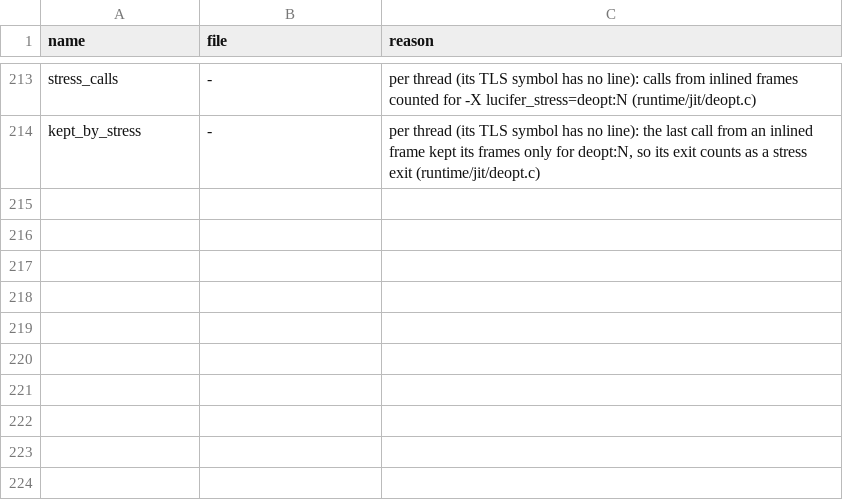
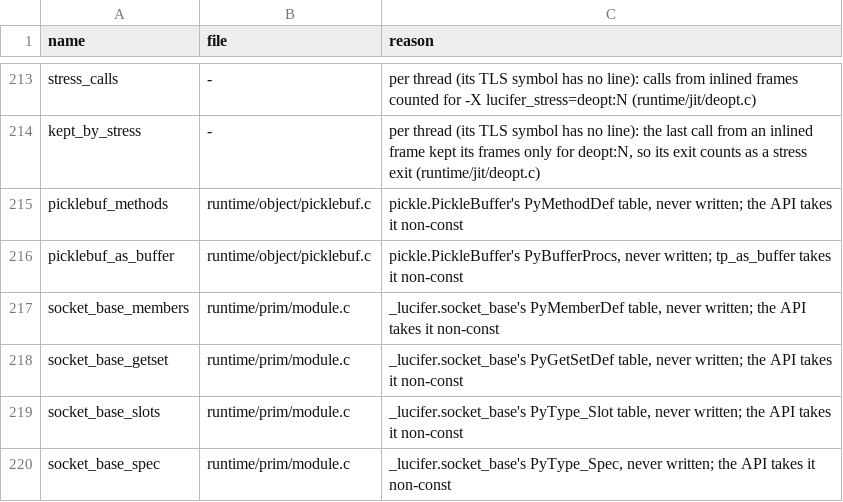
Before and after one commit to wedow/lucifer, a TSV file: tools/abi/globals.tsv, drawn as a sheet; only a part is shown, gaps mark what is left out.

Commit message:
chore: account for PickleBuffer's and socket_base's static tables

```diff
--- a/tools/abi/globals.tsv
+++ b/tools/abi/globals.tsv
@@ -214 +214,7 @@ stress_calls	-	per thread (its TLS symbol has no line): calls from inlined frame
 kept_by_stress	-	per thread (its TLS symbol has no line): the last call from an inlined frame kept its frames only for deopt:N, so its exit counts as a stress exit (runtime/jit/deopt.c)
+picklebuf_methods	runtime/object/picklebuf.c	pickle.PickleBuffer's PyMethodDef table, never written; the API takes it non-const
+picklebuf_as_buffer	runtime/object/picklebuf.c	pickle.PickleBuffer's PyBufferProcs, never written; tp_as_buffer takes it non-const
+socket_base_members	runtime/prim/module.c	_lucifer.socket_base's PyMemberDef table, never written; the API takes it non-const
+socket_base_getset	runtime/prim/module.c	_lucifer.socket_base's PyGetSetDef table, never written; the API takes it non-const
+socket_base_slots	runtime/prim/module.c	_lucifer.socket_base's PyType_Slot table, never written; the API takes it non-const
+socket_base_spec	runtime/prim/module.c	_lucifer.socket_base's PyType_Spec, never written; the API takes it non-const
```
